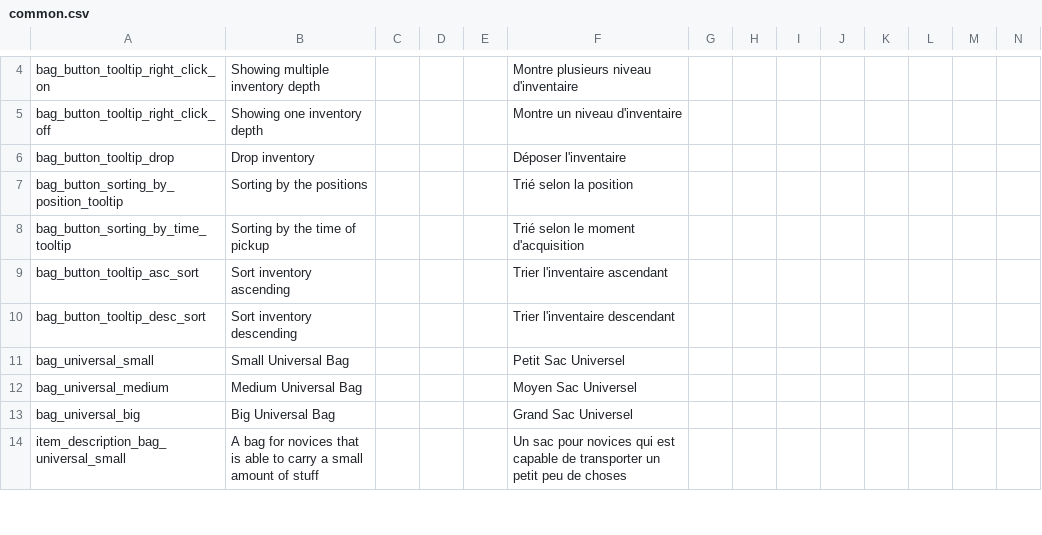
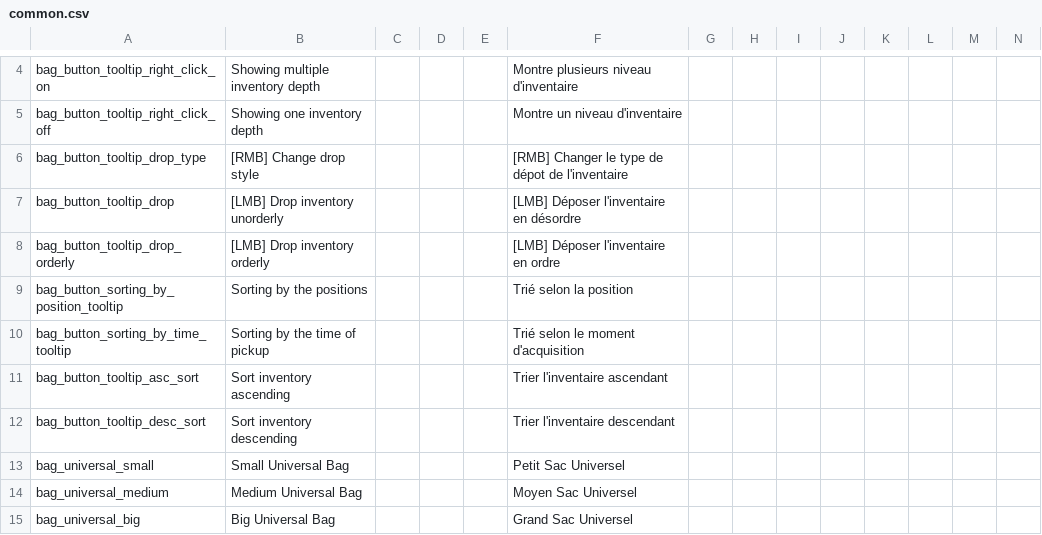
Before and after one commit to Hupaqa/Bags-Of-Many, a CSV file: translations/common.csv, drawn as a sheet; only a part is shown, gaps mark what is left out; the shorter side is filled out with more unchanged rows; addresses are those after the commit; rows hold the shown columns only; the diff names each change by its address in the sheet, - before the commit and + after, or states it on an @@ line.

```diff
--- a/translations/common.csv
+++ b/translations/common.csv
+row 6: bag_button_tooltip_drop_type | [RMB] Change drop style |  |  |  | [RMB] Changer le type de dépot de l'inventaire
-B7: Drop inventory
+B7: [LMB] Drop inventory unorderly
-F7: Déposer l'inventaire
+F7: [LMB] Déposer l'inventaire en désordre
+row 8: bag_button_tooltip_drop_orderly | [LMB] Drop inventory orderly |  |  |  | [LMB] Déposer l'inventaire en ordre
```
Also changed, not shown: 4 other files.
